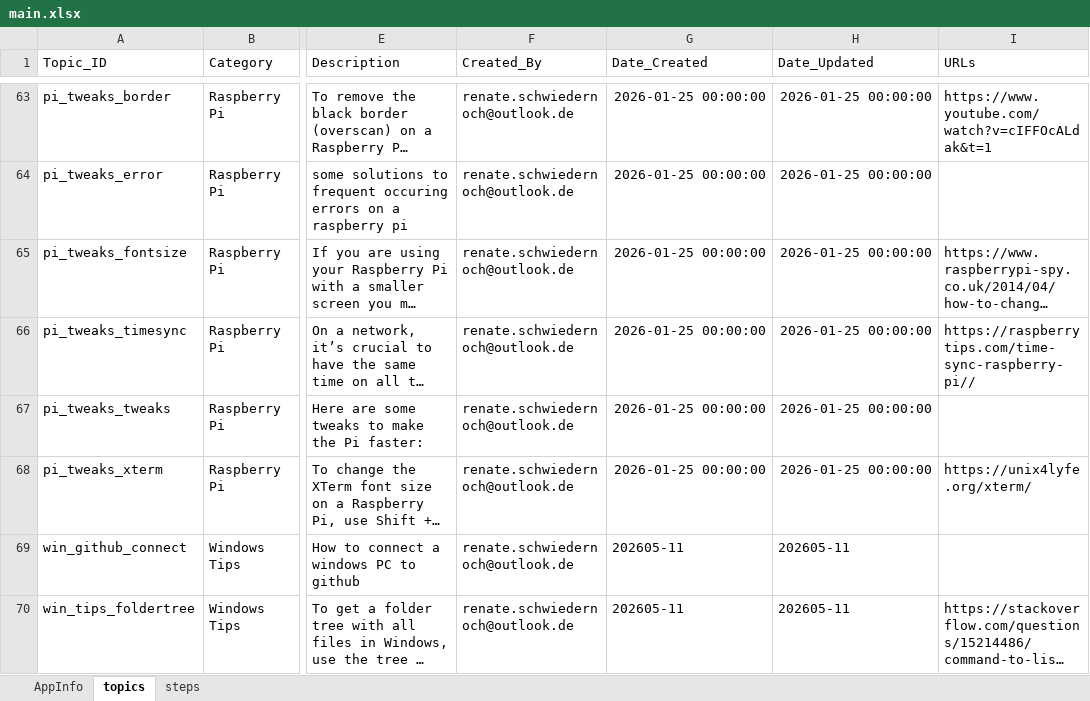
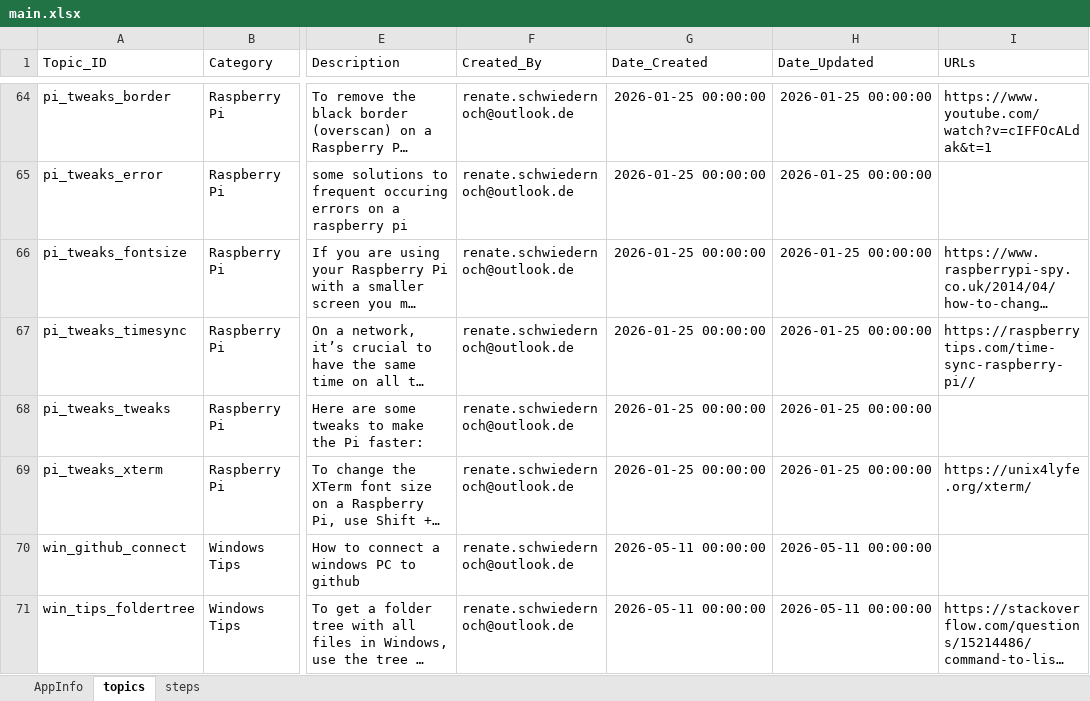
Before and after one commit to reni001/my_linux_howto_app, an Excel workbook: data/main.xlsx, sheet topics, drawn as a sheet; only a part is shown, gaps mark what is left out; long unchanged cells end in …; values as stored, in another font and other column widths than the file's, no borders; addresses are those after the commit; the diff covers the shown part only; the diff names each change by its address in the sheet, - before the commit and + after, or states it on an @@ line.

```diff
--- a/data/main.xlsx (sheet topics)
+++ b/data/main.xlsx (sheet topics)
-G70:G71 (Date_Created): 202605-11
+G70:G71 (Date_Created): 2026-05-11 00:00:00
-H70:H71 (Date_Updated): 202605-11
+H70:H71 (Date_Updated): 2026-05-11 00:00:00
```
Also changed, not shown: 2 added rows, 1 removed row and 2 edited cells elsewhere in this sheet, sheet steps, sheet AppInfo, 6 other files.
